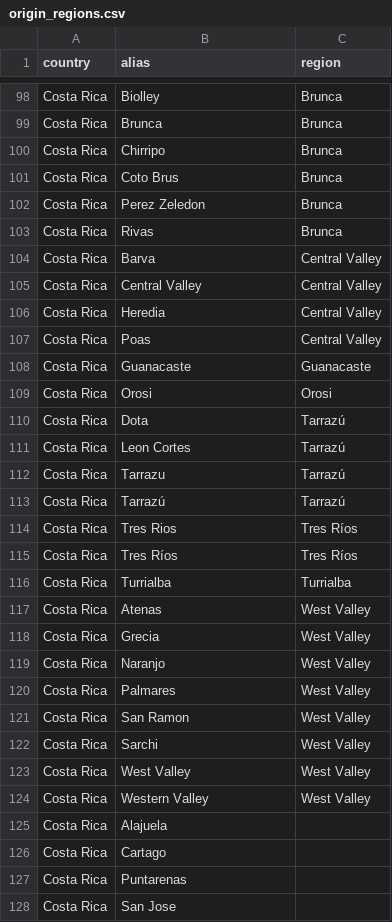
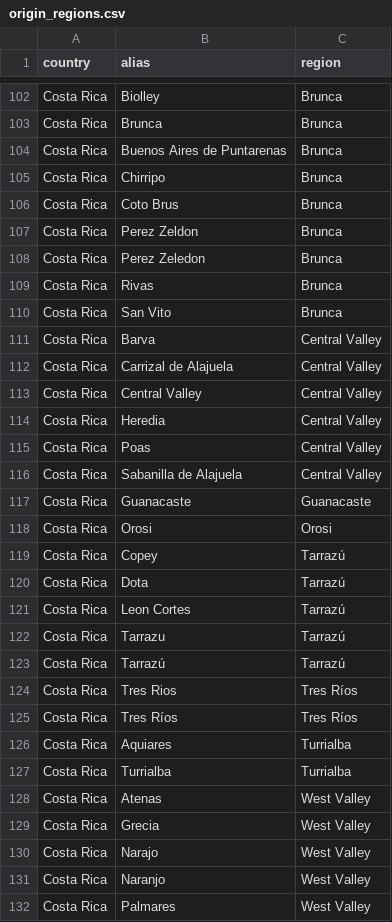
Before and after one commit to tynardone/coffee-review, a CSV file: src/coffee_review/transforms/lookups/origin_regions.csv, drawn as a sheet; only a part is shown, gaps mark what is left out; the shorter side is filled out with more unchanged rows; the diff covers the shown part only.

```diff
--- a/src/coffee_review/transforms/lookups/origin_regions.csv
+++ b/src/coffee_review/transforms/lookups/origin_regions.csv
@@ -99,7 +103,11 @@ Costa Rica,Biolley,Brunca
 Costa Rica,Brunca,Brunca
+Costa Rica,Buenos Aires de Puntarenas,Brunca
 Costa Rica,Chirripo,Brunca
 Costa Rica,Coto Brus,Brunca
+Costa Rica,Perez Zeldon,Brunca
 Costa Rica,Perez Zeledon,Brunca
 Costa Rica,Rivas,Brunca
+Costa Rica,San Vito,Brunca
 Costa Rica,Barva,Central Valley
+Costa Rica,Carrizal de Alajuela,Central Valley
 Costa Rica,Central Valley,Central Valley
@@ -107,4 +115,6 @@ Costa Rica,Heredia,Central Valley
 Costa Rica,Poas,Central Valley
+Costa Rica,Sabanilla de Alajuela,Central Valley
 Costa Rica,Guanacaste,Guanacaste
 Costa Rica,Orosi,Orosi
+Costa Rica,Copey,Tarrazú
 Costa Rica,Dota,Tarrazú
@@ -115,2 +125,3 @@ Costa Rica,Tres Rios,Tres Ríos
 Costa Rica,Tres Ríos,Tres Ríos
+Costa Rica,Aquiares,Turrialba
 Costa Rica,Turrialba,Turrialba
@@ -118,2 +129,3 @@ Costa Rica,Atenas,West Valley
 Costa Rica,Grecia,West Valley
+Costa Rica,Narajo,West Valley
 Costa Rica,Naranjo,West Valley
```
Also changed, not shown: 37 added rows elsewhere in this file, 3 other files.
